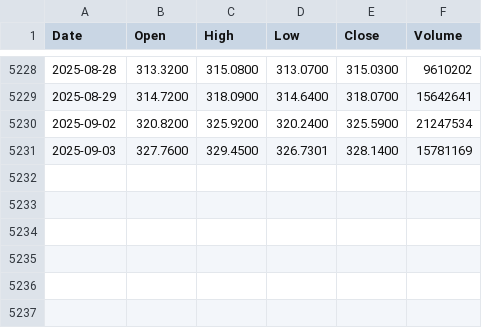
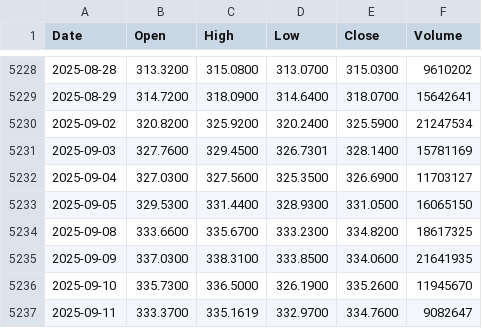
Before and after one commit to sh4r-KO/special-tribble, a CSV file: DataManagement/data/alpha/GLD.csv, drawn as a sheet; only a part is shown, gaps mark what is left out.

```diff
--- a/DataManagement/data/alpha/GLD.csv
+++ b/DataManagement/data/alpha/GLD.csv
@@ -5231 +5231,7 @@ Date,Open,High,Low,Close,Volume
 2025-09-03,327.7600,329.4500,326.7301,328.1400,15781169
+2025-09-04,327.0300,327.5600,325.3500,326.6900,11703127
+2025-09-05,329.5300,331.4400,328.9300,331.0500,16065150
+2025-09-08,333.6600,335.6700,333.2300,334.8200,18617325
+2025-09-09,337.0300,338.3100,333.8500,334.0600,21641935
+2025-09-10,335.7300,336.5000,326.1900,335.2600,11945670
+2025-09-11,333.3700,335.1619,332.9700,334.7600,9082647
```
Also changed, not shown: DataManagement/data/alpha/AAPL.csv, DataManagement/data/alpha/MSFT.csv, 14 other files.
